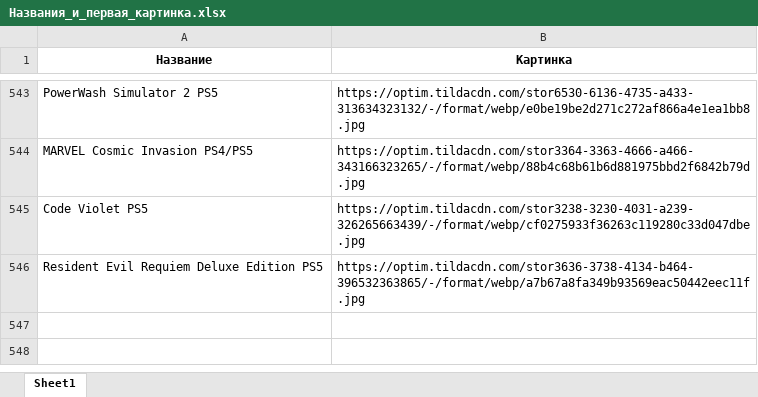
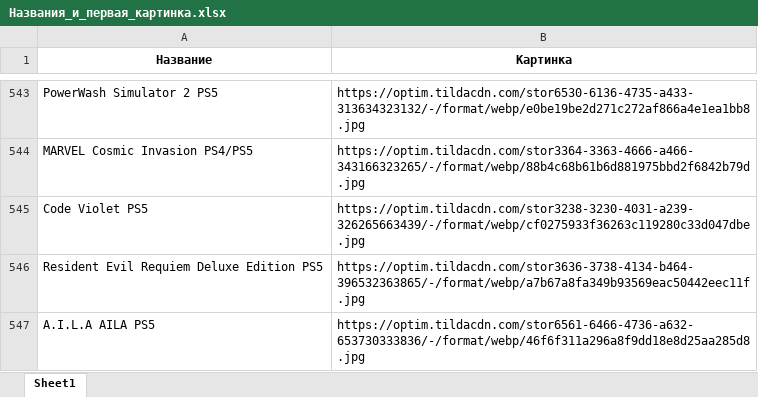
Before and after one commit to chekoli911/training-timer, an Excel workbook: Названия_и_первая_картинка.xlsx, sheet Sheet1, drawn as a sheet; only a part is shown, gaps mark what is left out; values as stored, in another font and other column widths than the file's, no borders; the diff names each change by its address in the sheet, - before the commit and + after, or states it on an @@ line.

Commit message:
Add files via upload

```diff
--- a/Названия_и_первая_картинка.xlsx (sheet Sheet1)
+++ b/Названия_и_первая_картинка.xlsx (sheet Sheet1)
+row 547: A.I.L.A AILA PS5 | https://optim.tildacdn.com/stor6561-6466-4736-a632-653730333836/-/format/webp/46f6f311a296a8f9dd18e8d25aa285d8.jpg
```
